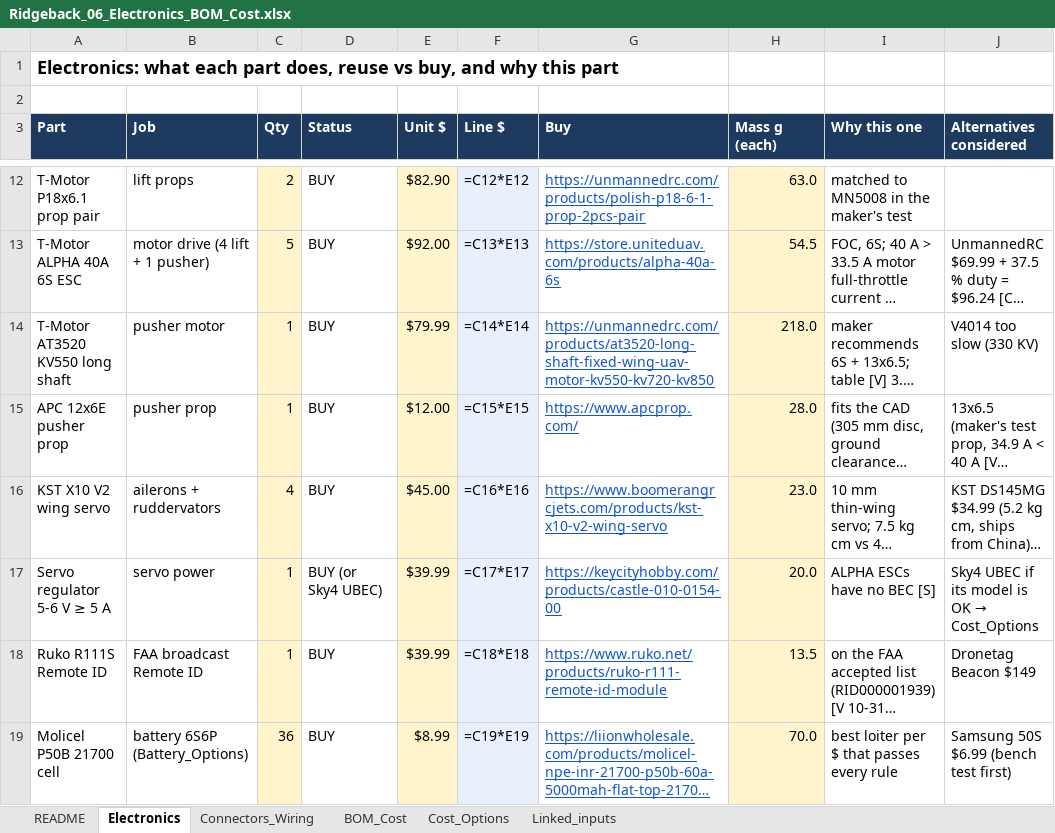
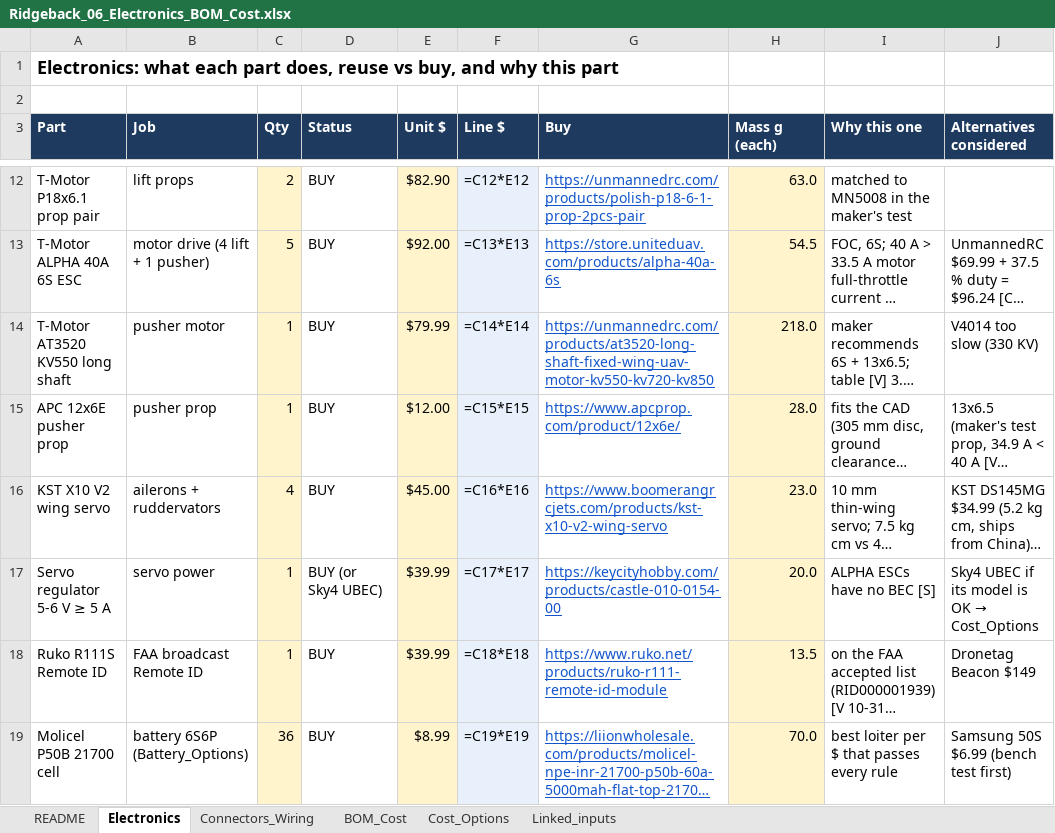
Before and after one commit to Stanford-SkyRunners/ridgeback-design, an Excel workbook: docs/sheets/Ridgeback_06_Electronics_BOM_Cost.xlsx, sheet Electronics, drawn as a sheet; only a part is shown, gaps mark what is left out; long unchanged cells end in …; values as stored, in another font and other column widths than the file's, no borders; formulas without a stored value are shown as written; the diff names each change by its address in the sheet, - before the commit and + after, or states it on an @@ line.

```diff
--- a/docs/sheets/Ridgeback_06_Electronics_BOM_Cost.xlsx (sheet Electronics)
+++ b/docs/sheets/Ridgeback_06_Electronics_BOM_Cost.xlsx (sheet Electronics)
-G15 (Buy): https://www.apcprop.com/
+G15 (Buy): https://www.apcprop.com/product/12x6e/
```
Also changed, not shown: sheet Cost_Options, sheet BOM_Cost, docs/sheets/Ridgeback_00_all_tabs_in_one.xlsx, docs/sheets/Ridgeback_01_Overview_Requirements_Decisions.xlsx, 20 other files.
